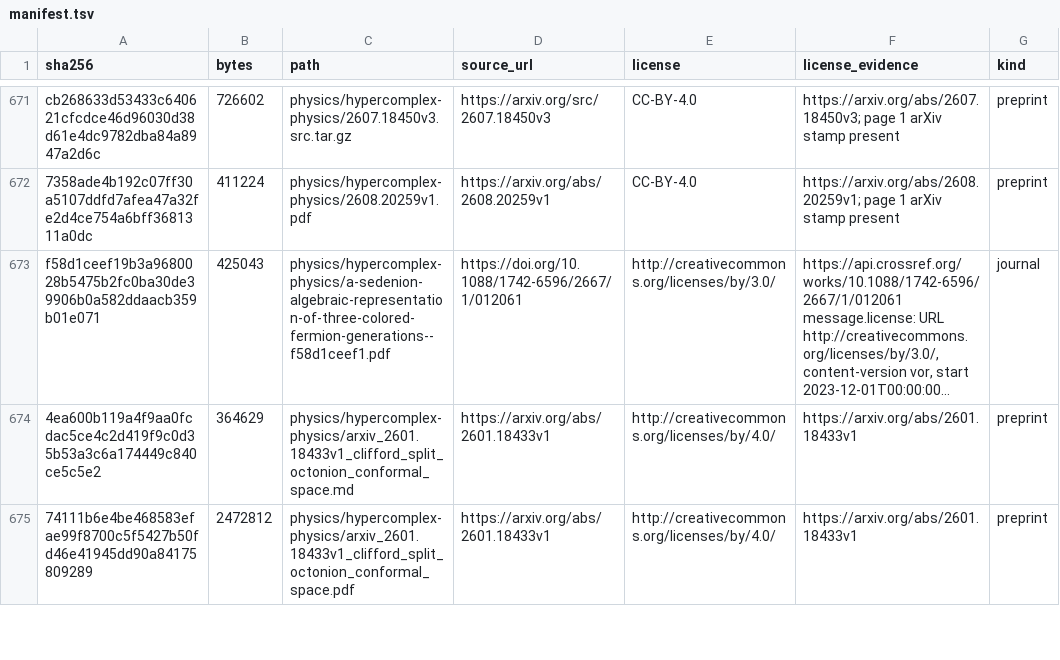
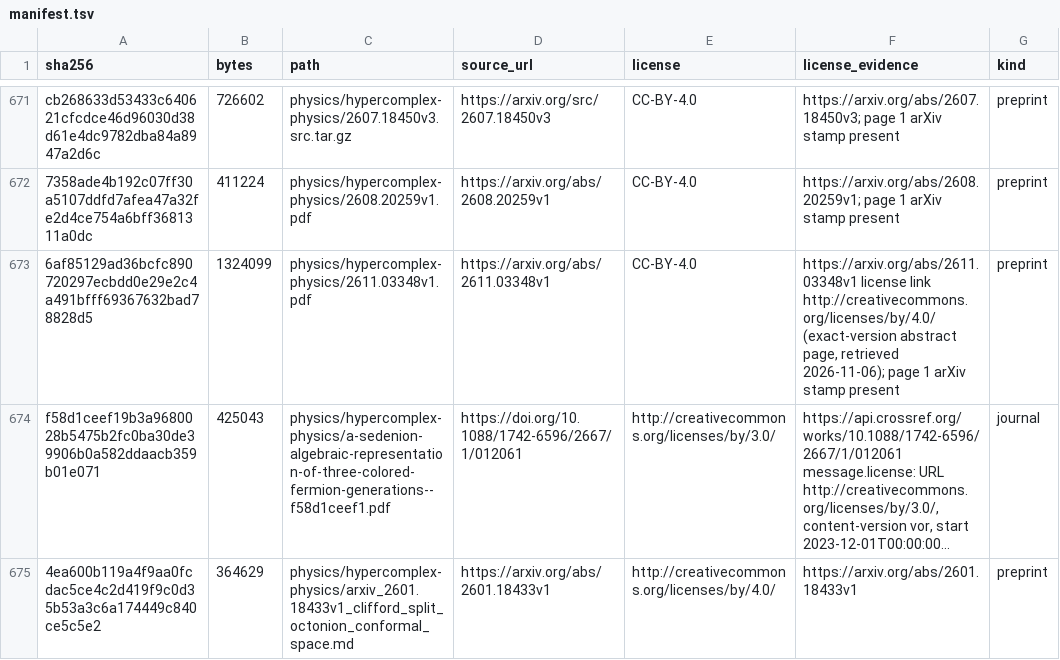
Before and after one commit to Oichkatzelesfrettschen/gororoba-documents-public, a TSV file: manifest.tsv, drawn as a sheet; only a part is shown, gaps mark what is left out; the shorter side is filled out with more unchanged rows; long unchanged cells end in …; the diff names each change by its address in the sheet, - before the commit and + after, or states it on an @@ line.

Commit message:
physics: add 1 paper on quantum linear algebra and hypercomplex circuits
The arXiv-stamped preprint on quaternionic and octonionic frameworks for quantum computation carries a CC BY 4.0 license on its exact-version abstract page and one manifest row.

```diff
--- a/manifest.tsv
+++ b/manifest.tsv
+row 673: 6af85129ad36bcfc890720297ecbdd0e29e2c4a491bfff69367632bad78828d5 | 1324099 | physics/hypercomplex-physics/2611.03348v1.pdf | https://arxiv.org/abs/2611.03348v1 | CC-BY-4.0 | https://arxiv.org/abs/2611.03348v1 license link http://creativecommons.org/licenses/by/4.0/ (exact-version abstract page, retrieved 2026-11-06); page 1 arXiv stamp present | preprint
```
Also changed, not shown: 1 other file.
